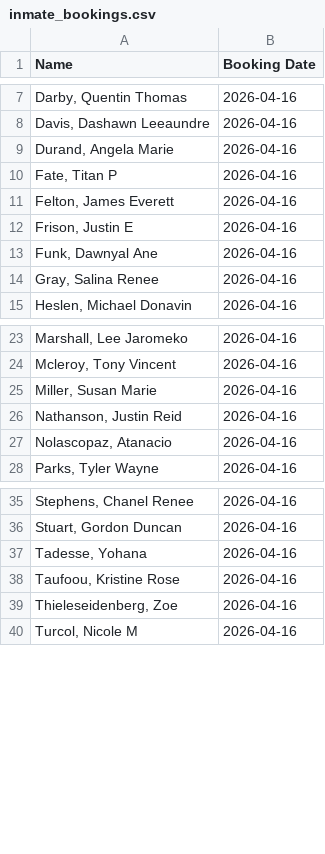
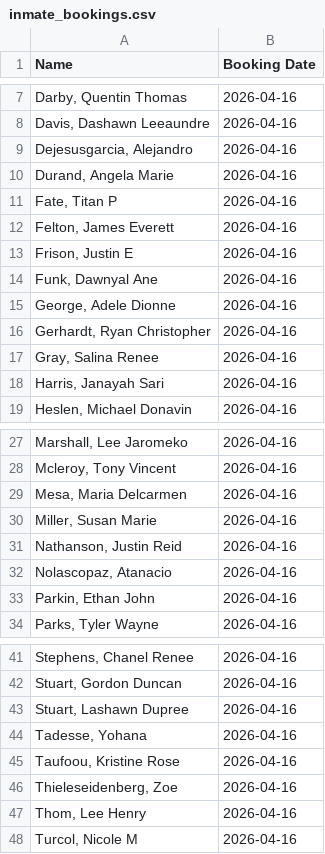
Before and after one commit to NguyenDa18/Portland-Jail-Data-Crawler, a CSV file: csvs/inmate_bookings.csv, drawn as a sheet; only a part is shown, gaps mark what is left out.

```diff
--- a/csvs/inmate_bookings.csv
+++ b/csvs/inmate_bookings.csv
@@ -8,2 +8,3 @@ Name,Booking Date
 "Davis, Dashawn Leeaundre",2026-04-16
+"Dejesusgarcia, Alejandro ",2026-04-16
 "Durand, Angela Marie",2026-04-16
@@ -13,3 +14,6 @@ Name,Booking Date
 "Funk, Dawnyal Ane",2026-04-16
+"George, Adele Dionne",2026-04-16
+"Gerhardt, Ryan Christopher",2026-04-16
 "Gray, Salina Renee",2026-04-16
+"Harris, Janayah Sari",2026-04-16
 "Heslen, Michael Donavin",2026-04-16
@@ -24,2 +28,3 @@ Name,Booking Date
 "Mcleroy, Tony Vincent",2026-04-16
+"Mesa, Maria Delcarmen",2026-04-16
 "Miller, Susan Marie",2026-04-16
@@ -27,2 +32,3 @@ Name,Booking Date
 "Nolascopaz, Atanacio ",2026-04-16
+"Parkin, Ethan John",2026-04-16
 "Parks, Tyler Wayne",2026-04-16
@@ -36,2 +42,3 @@ Name,Booking Date
 "Stuart, Gordon Duncan",2026-04-16
+"Stuart, Lashawn Dupree",2026-04-16
 "Tadesse, Yohana ",2026-04-16
@@ -39,2 +46,3 @@ Name,Booking Date
 "Thieleseidenberg, Zoe ",2026-04-16
+"Thom, Lee Henry",2026-04-16
 "Turcol, Nicole M",2026-04-16
```
Also changed, not shown: csvs/inmate_charges.csv, csvs/inmate_details.csv.
